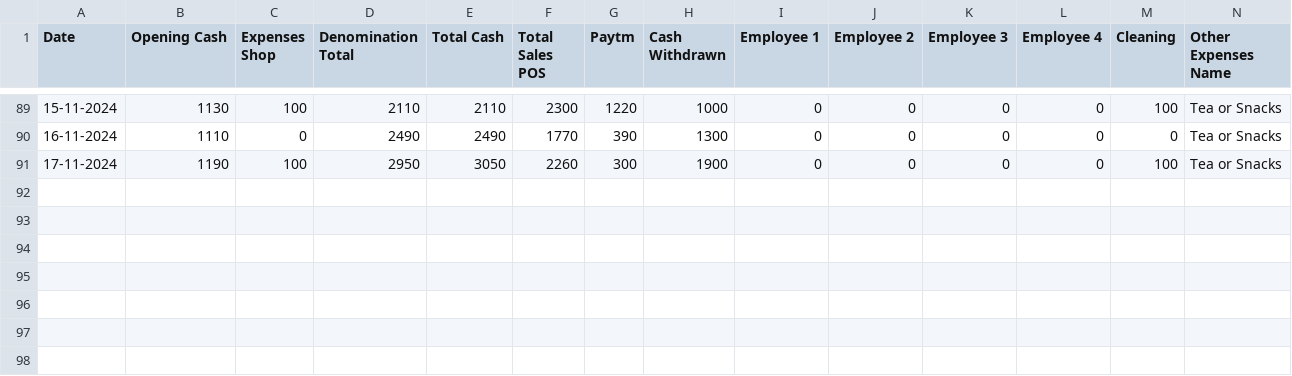
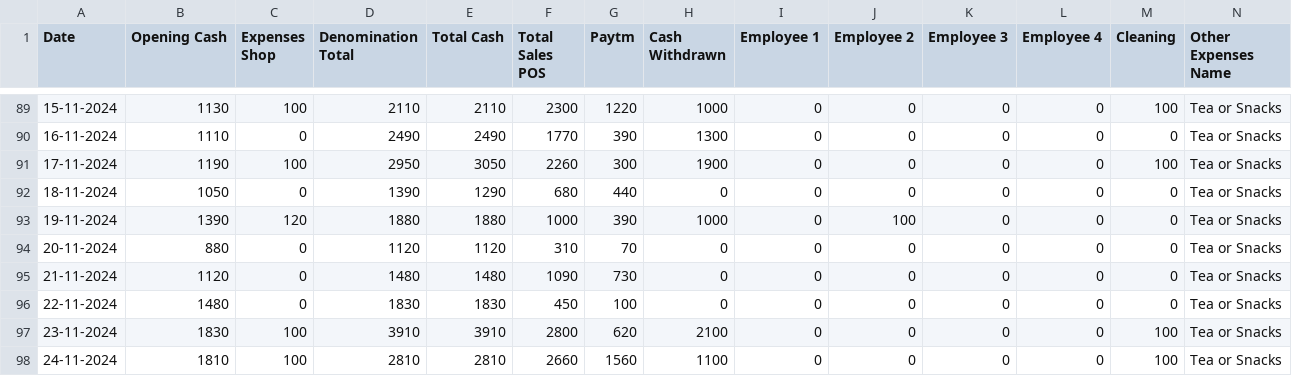
Before and after one commit to Balajimcr/EliteDailySalesTrackerApp, a CSV file: Data/EliteSalonMcr/database_collection.csv, drawn as a sheet; only a part is shown, gaps mark what is left out; rows hold the shown columns only; the diff names each change by its address in the sheet, - before the commit and + after, or states it on an @@ line.

Commit message:
* updated database_collection.csv

```diff
--- a/Data/EliteSalonMcr/database_collection.csv
+++ b/Data/EliteSalonMcr/database_collection.csv
+row 92: 18-11-2024 | 1050 | 0 | 1390 | 1290 | 680 | 440 | 0 | 0 | 0 | 0 | 0 | 0 | Tea or Snacks
+row 93: 19-11-2024 | 1390 | 120 | 1880 | 1880 | 1000 | 390 | 1000 | 0 | 100 | 0 | 0 | 0 | Tea or Snacks
+row 94: 20-11-2024 | 880 | 0 | 1120 | 1120 | 310 | 70 | 0 | 0 | 0 | 0 | 0 | 0 | Tea or Snacks
+row 95: 21-11-2024 | 1120 | 0 | 1480 | 1480 | 1090 | 730 | 0 | 0 | 0 | 0 | 0 | 0 | Tea or Snacks
+row 96: 22-11-2024 | 1480 | 0 | 1830 | 1830 | 450 | 100 | 0 | 0 | 0 | 0 | 0 | 0 | Tea or Snacks
+row 97: 23-11-2024 | 1830 | 100 | 3910 | 3910 | 2800 | 620 | 2100 | 0 | 0 | 0 | 0 | 100 | Tea or Snacks
+row 98: 24-11-2024 | 1810 | 100 | 2810 | 2810 | 2660 | 1560 | 1100 | 0 | 0 | 0 | 0 | 100 | Tea or Snacks
```
